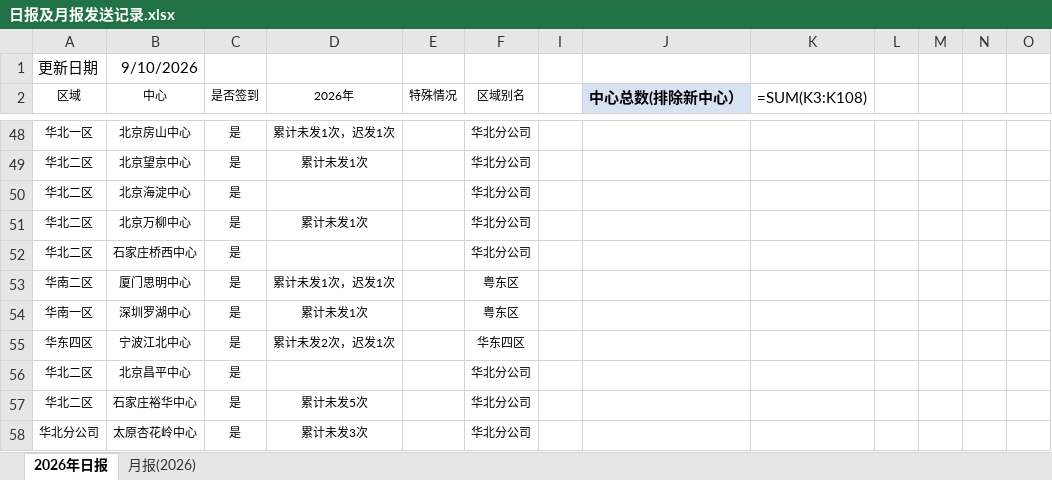
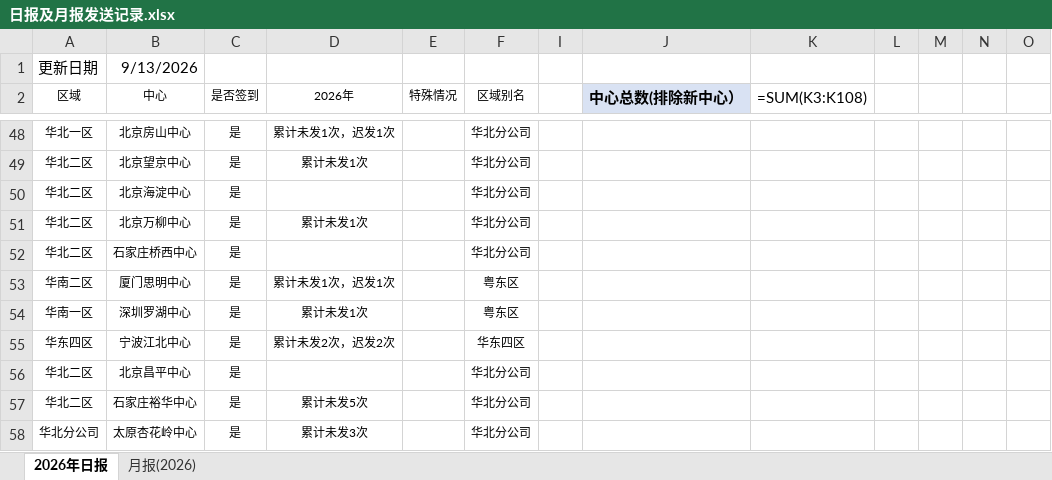
Before and after one commit to linxz-coder/excel-codex-auto, an Excel workbook: 日报及月报发送记录.xlsx, sheet 2026年日报, drawn as a sheet; only a part is shown, gaps mark what is left out; values as stored, in another font and other column widths than the file's, no borders; formulas without a stored value are shown as written; the diff names each change by its address in the sheet, - before the commit and + after, or states it on an @@ line.

```diff
--- a/日报及月报发送记录.xlsx (sheet 2026年日报)
+++ b/日报及月报发送记录.xlsx (sheet 2026年日报)
-B1 (中心): 9/10/2026
+B1 (中心): 9/13/2026
-D55 (2026年): 累计未发2次，迟发1次
+D55 (2026年): 累计未发2次，迟发2次
```
Also changed, not shown: 1 other file.
